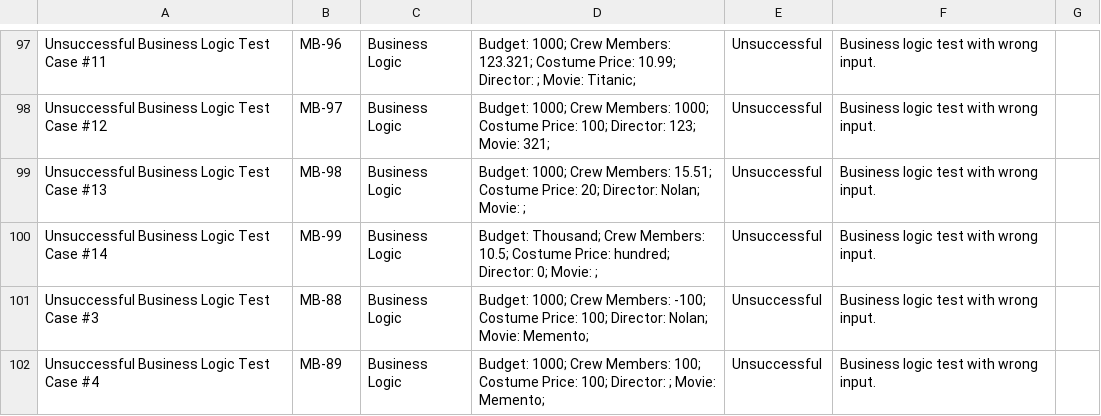
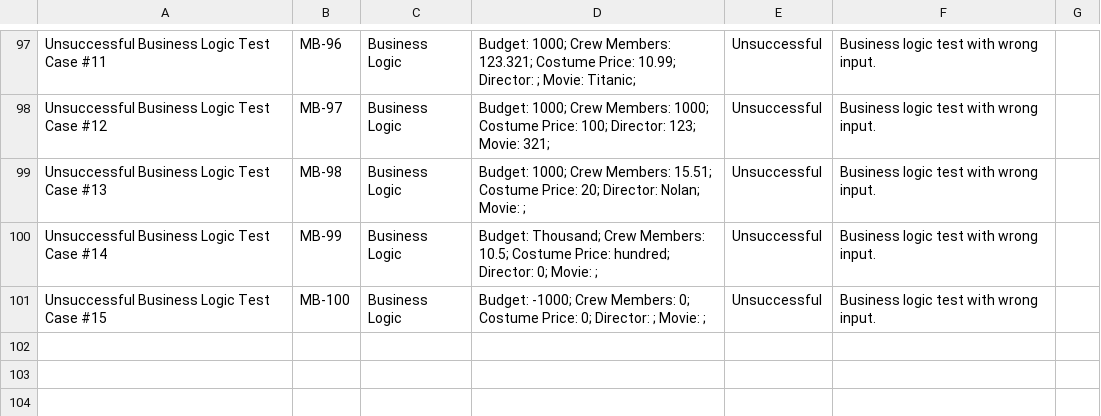
Before and after one commit to yulver-musa/QA_Portfolio, a TSV file: python_QA/Movie Budget QA - Test Cases.tsv, drawn as a sheet; only a part is shown, gaps mark what is left out.

Commit message:
Update Movie Budget QA - Test Cases.tsv

```diff
--- a/python_QA/Movie Budget QA - Test Cases.tsv
+++ b/python_QA/Movie Budget QA - Test Cases.tsv
@@ -100,3 +100,2 @@ Unsuccessful Business Logic Test Case #13	MB-98	Business Logic	 Budget: 1000; Cr
 Unsuccessful Business Logic Test Case #14	MB-99	Business Logic	 Budget: Thousand; Crew Members: 10.5; Costume Price: hundred; Director: 0; Movie: ;	Unsuccessful	Business logic test with wrong input.	
-Unsuccessful Business Logic Test Case #3	MB-88	Business Logic	 Budget: 1000; Crew Members: -100; Costume Price: 100; Director: Nolan; Movie: Memento;	Unsuccessful	Business logic test with wrong input.	
-Unsuccessful Business Logic Test Case #4	MB-89	Business Logic	 Budget: 1000; Crew Members: 100; Costume Price: 100; Director: ; Movie: Memento;	Unsuccessful	Business logic test with wrong input.	
+Unsuccessful Business Logic Test Case #15	MB-100	Business Logic	 Budget: -1000; Crew Members: 0; Costume Price: 0; Director: ; Movie: ;	Unsuccessful	Business logic test with wrong input.	
```
